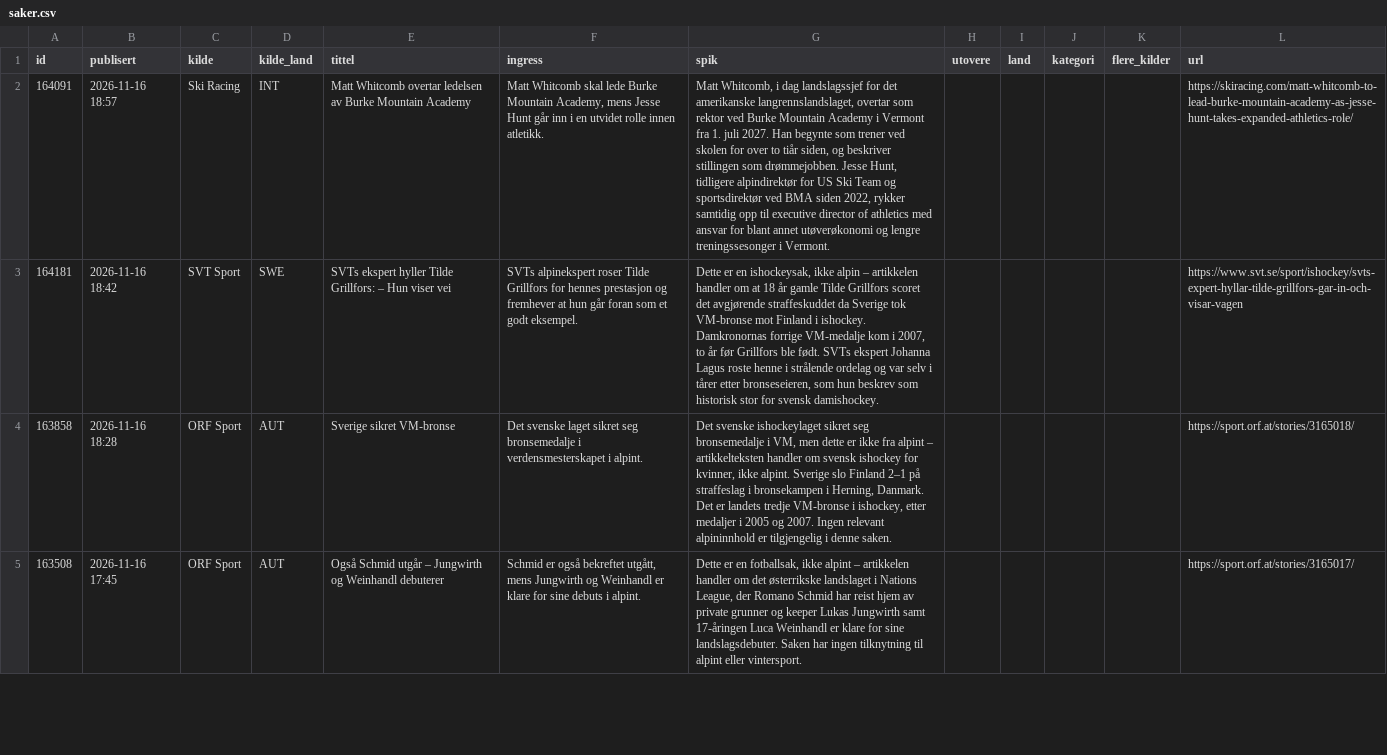
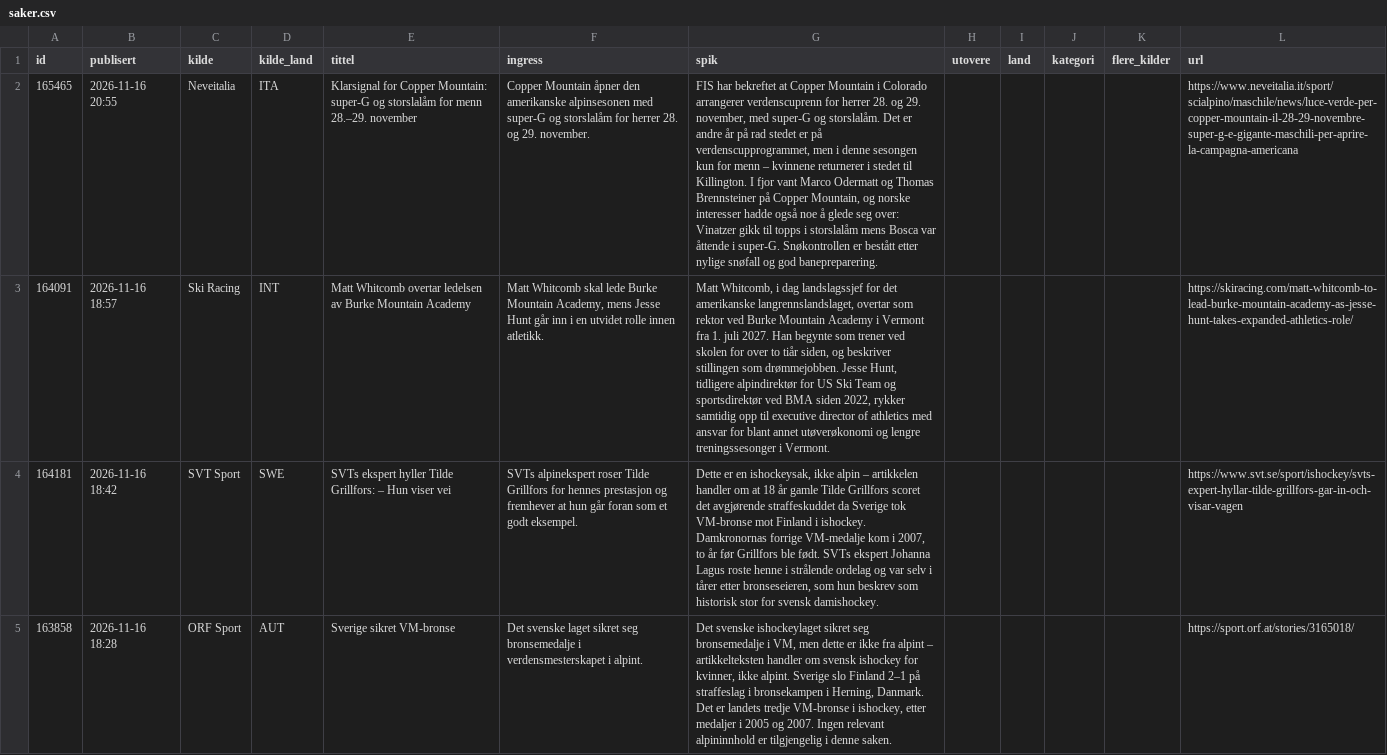
Before and after one commit to carlandreaswold-collab/alpin-monitor, a CSV file: docs/saker.csv, drawn as a sheet; only a part is shown; the shorter side is filled out with more unchanged rows; the diff names each change by its address in the sheet, - before the commit and + after, or states it on an @@ line.

```diff
--- a/docs/saker.csv
+++ b/docs/saker.csv
+row 2: 165465 | 2026-11-16 20:55 | Neveitalia | ITA | Klarsignal for Copper Mountain: super-G og storslalåm for menn 28.–29. november | Copper Mountain åpner den amerikanske alpinsesonen med super-G og storslalåm for herrer 28. og 29. november. | FIS har bekreftet at Copper Mountain i Colorado arrangerer verdenscuprenn for herrer 28. og 29. november, med super-G og storslalåm. Det er andre år på rad stedet er på verdenscupprogrammet, men i denne sesongen kun for menn – kvinnene returnerer i stedet til Killington. I fjor vant Marco Odermatt og Thomas Brennsteiner på Copper Mountain, og norske interesser hadde også noe å glede seg over: Vinatzer gikk til topps i storslalåm mens Bosca var åttende i super-G. Snøkontrollen er bestått etter nylige snøfall og god banepreparering. |  |  |  |  | https://www.neveitalia.it/sport/scialpino/maschile/news/luce-verde-per-copper-mountain-il-28-29-novembre-super-g-e-gigante-maschili-per-aprire-la-campagna-americana
```
Also changed, not shown: 2 other files.
